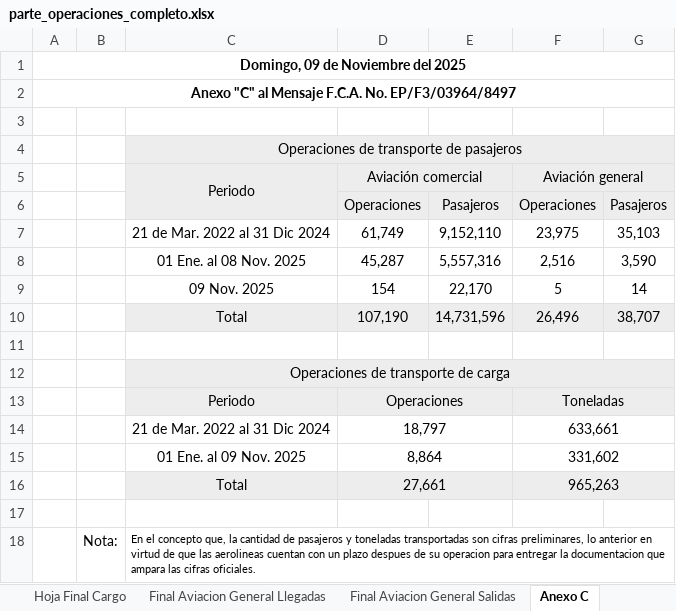
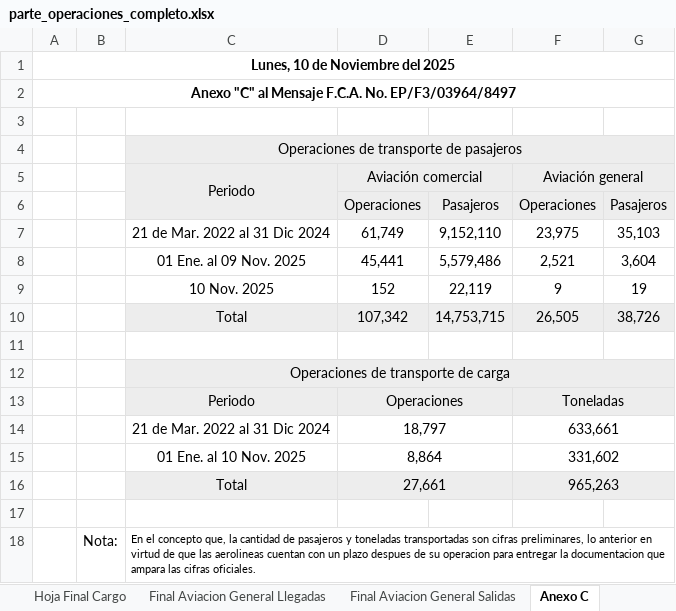
Before and after one commit to isaacazhael161f-creator/AIFA-OPERACIONES, an Excel workbook: excel/parte_operaciones_completo.xlsx, sheet Anexo C, drawn as a sheet; values as stored, in another font and other column widths than the file's, no borders; conditional formats not drawn; removed rows and columns are numbered as before the commit, all else as after; the diff names each change by its address in the sheet, - before the commit and + after, or states it on an @@ line.

```diff
--- a/excel/parte_operaciones_completo.xlsx (sheet Anexo C)
+++ b/excel/parte_operaciones_completo.xlsx (sheet Anexo C)
-A1: Domingo, 09 de Noviembre del 2025
+A1: Lunes, 10 de Noviembre del 2025
-row 8:  |  | 01 Ene. al 08 Nov. 2025 | 45,287 | 5,557,316 | 2,516 | 3,590
-row 9:  |  | 09 Nov. 2025 | 154 | 22,170 | 5 | 14
-row 10:  |  | Total | 107,190 | 14,731,596 | 26,496 | 38,707
+row 8:  |  | 01 Ene. al 09 Nov. 2025 | 45,441 | 5,579,486 | 2,521 | 3,604
+row 9:  |  | 10 Nov. 2025 | 152 | 22,119 | 9 | 19
+row 10:  |  | Total | 107,342 | 14,753,715 | 26,505 | 38,726
-C15: 01 Ene. al 09 Nov. 2025
+C15: 01 Ene. al 10 Nov. 2025
```
Also changed, not shown: sheet Hoja Final Pasajeros, sheet Hoja Final Cargo, sheet Final Aviacion General Salidas, sheet Final Aviacion General Llegadas, formulas that keep their value, 9 other files.
